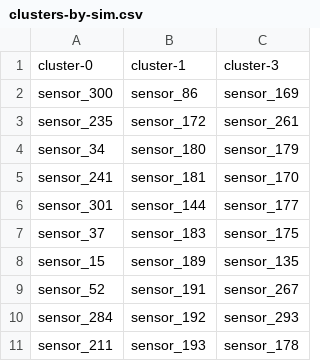
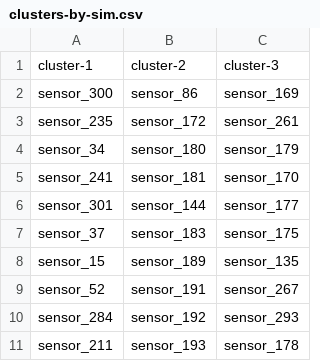
Before and after one commit to davidedomini/experiments-2025-aaai-sparseful, a CSV file: data/PEMS04/clusters-by-sim.csv, drawn as a sheet.

Commit message:
fix: fix header

```diff
--- a/data/PEMS04/clusters-by-sim.csv
+++ b/data/PEMS04/clusters-by-sim.csv
@@ -1,2 +1,2 @@
-cluster-0,cluster-1,cluster-3
+cluster-1,cluster-2,cluster-3
 sensor_300,sensor_86,sensor_169
```
